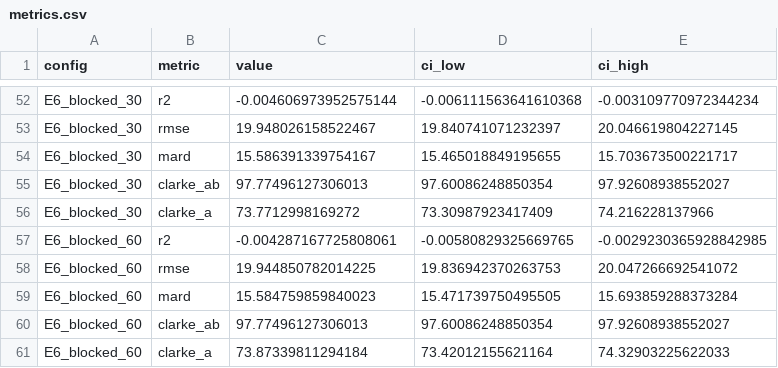
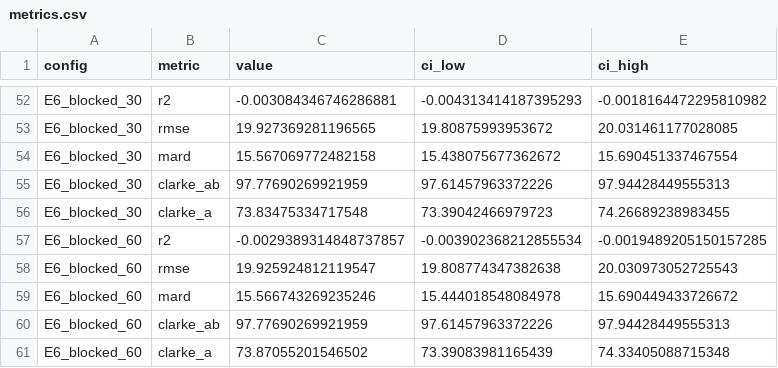
Before and after one commit to MohannadBanat/bigideas-glucose-audit, a CSV file: results/selftest/metrics.csv, drawn as a sheet; only a part is shown, gaps mark what is left out; the diff covers the shown part only; the diff names each change by its address in the sheet, - before the commit and + after, or states it on an @@ line.

```diff
--- a/results/selftest/metrics.csv
+++ b/results/selftest/metrics.csv
-C52 (value): -0.004606973952575144
+C52 (value): -0.003084346746286881
-D52 (ci_low): -0.006111563641610368
+D52 (ci_low): -0.004313414187395293
-E52 (ci_high): -0.003109770972344234
+E52 (ci_high): -0.0018164472295810982
-C53 (value): 19.948026158522467
+C53 (value): 19.927369281196565
-D53 (ci_low): 19.840741071232397
+D53 (ci_low): 19.80875993953672
-E53 (ci_high): 20.046619804227145
+E53 (ci_high): 20.031461177028085
-C54 (value): 15.586391339754167
+C54 (value): 15.567069772482158
-D54 (ci_low): 15.465018849195655
+D54 (ci_low): 15.438075677362672
-E54 (ci_high): 15.703673500221717
+E54 (ci_high): 15.690451337467554
-C55 (value): 97.77496127306013
+C55 (value): 97.77690269921959
-D55 (ci_low): 97.60086248850354
+D55 (ci_low): 97.61457963372226
-E55 (ci_high): 97.92608938552027
+E55 (ci_high): 97.94428449555313
-C56 (value): 73.7712998169272
+C56 (value): 73.83475334717548
-D56 (ci_low): 73.30987923417409
+D56 (ci_low): 73.39042466979723
-E56 (ci_high): 74.216228137966
+E56 (ci_high): 74.26689238983455
-C57 (value): -0.004287167725808061
+C57 (value): -0.0029389314848737857
-D57 (ci_low): -0.00580829325669765
+D57 (ci_low): -0.003902368212855534
-E57 (ci_high): -0.0029230365928842985
+E57 (ci_high): -0.0019489205150157285
-C58 (value): 19.944850782014225
+C58 (value): 19.925924812119547
-D58 (ci_low): 19.836942370263753
+D58 (ci_low): 19.808774347382638
-E58 (ci_high): 20.047266692541072
+E58 (ci_high): 20.030973052725543
-C59 (value): 15.584759859840023
+C59 (value): 15.566743269235246
-D59 (ci_low): 15.471739750495505
+D59 (ci_low): 15.444018548084978
-E59 (ci_high): 15.693859288373284
+E59 (ci_high): 15.690449433726672
-C60 (value): 97.77496127306013
+C60 (value): 97.77690269921959
-D60 (ci_low): 97.60086248850354
+D60 (ci_low): 97.61457963372226
-E60 (ci_high): 97.92608938552027
+E60 (ci_high): 97.94428449555313
-C61 (value): 73.87339811294184
+C61 (value): 73.87055201546502
-D61 (ci_low): 73.42012155621164
+D61 (ci_low): 73.39083981165439
-E61 (ci_high): 74.32903225622033
+E61 (ci_high): 74.33405088715348
```
Also changed, not shown: 150 edited cells elsewhere in this file, results/selftest/hypotheses.csv, results/selftest/metrics_by_participant.csv, 32 other files.
